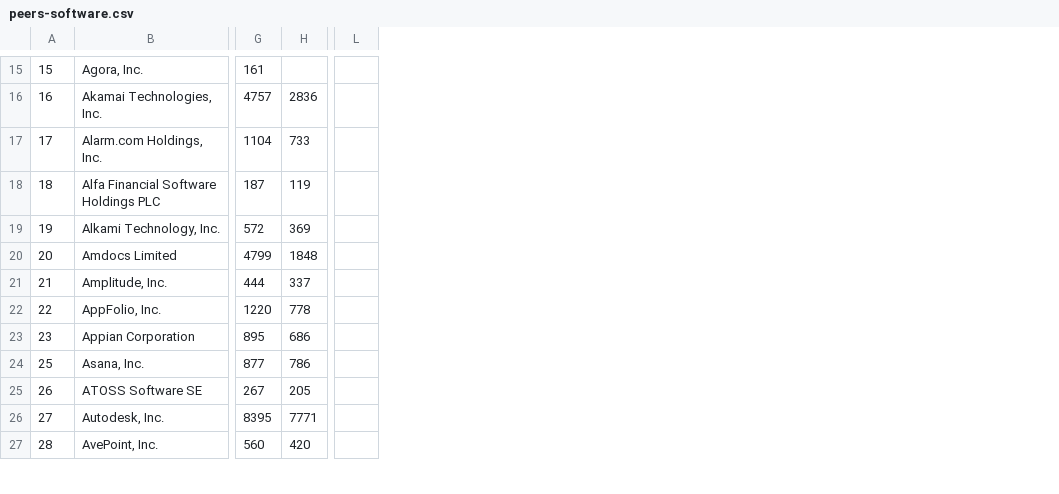
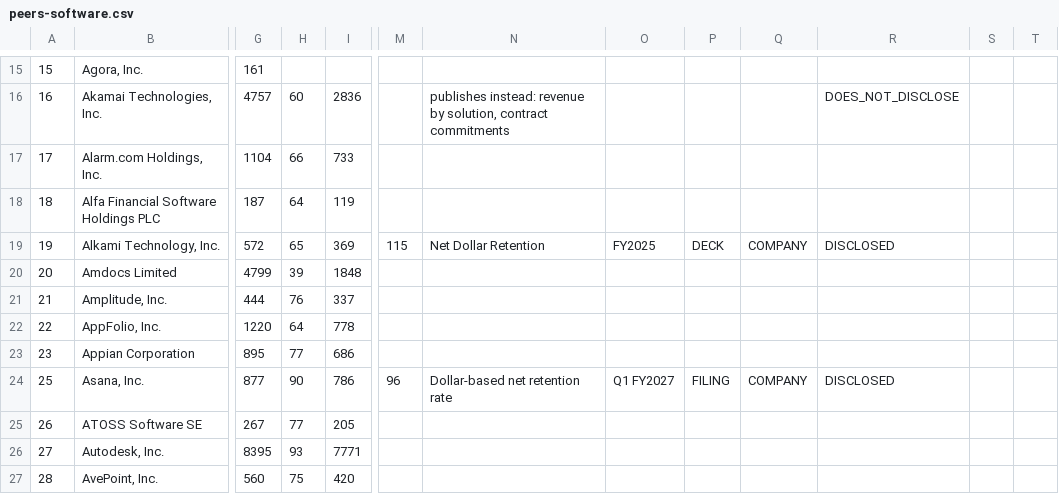
Before and after one commit to DaniilRybak-code/fairway-valuation, a CSV file: data/peers-software.csv, drawn as a sheet; only a part is shown, gaps mark what is left out; addresses are those after the commit; the diff covers the shown part only; the diff names each change by its address in the sheet, - before the commit and + after, or states it on an @@ line.

```diff
--- a/data/peers-software.csv
+++ b/data/peers-software.csv
+column H, rows 16-27: 60 | 66 | 64 | 65 | 39 | 76 | 64 | 77 | 90 | 77 | 93 | 75
+column N, rows 16-24: publishes instead: revenue by solution, contract commitments |  |  | Net Dollar Retention |  |  |  |  | Dollar-based net retention rate
+column O, rows 19-24: FY2025 |  |  |  |  | Q1 FY2027
+column P, rows 19-24: DECK |  |  |  |  | FILING
+column Q, rows 19-24: COMPANY |  |  |  |  | COMPANY
+column R, rows 16-24: DOES_NOT_DISCLOSE |  |  | DISCLOSED |  |  |  |  | DISCLOSED
+column S, empty
+column T, empty
-M19: (empty)
+M19: 115
-M24: (empty)
+M24: 96
```
Also changed, not shown: 25 edited cells elsewhere in this file, data/peers-ecommerce.csv, data/peers-fintech.csv, 4 other files.
